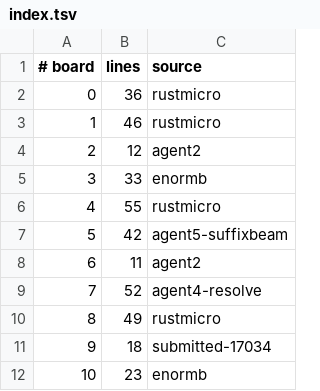
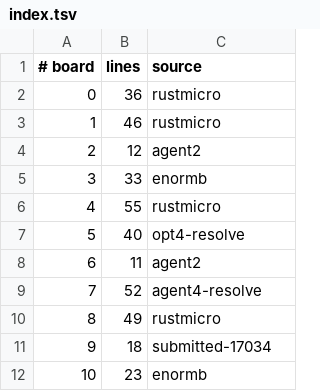
Before and after one commit to WarriorsSami/ccc-2026-nanofabricator, a TSV file: notebook/boards/4-enormous/index.tsv, drawn as a sheet; only a part is shown.

```diff
--- a/notebook/boards/4-enormous/index.tsv
+++ b/notebook/boards/4-enormous/index.tsv
@@ -6,3 +6,3 @@
 4	55	rustmicro
-5	42	agent5-suffixbeam
+5	40	opt4-resolve
 6	11	agent2
```
Also changed, not shown: 1 other file.
